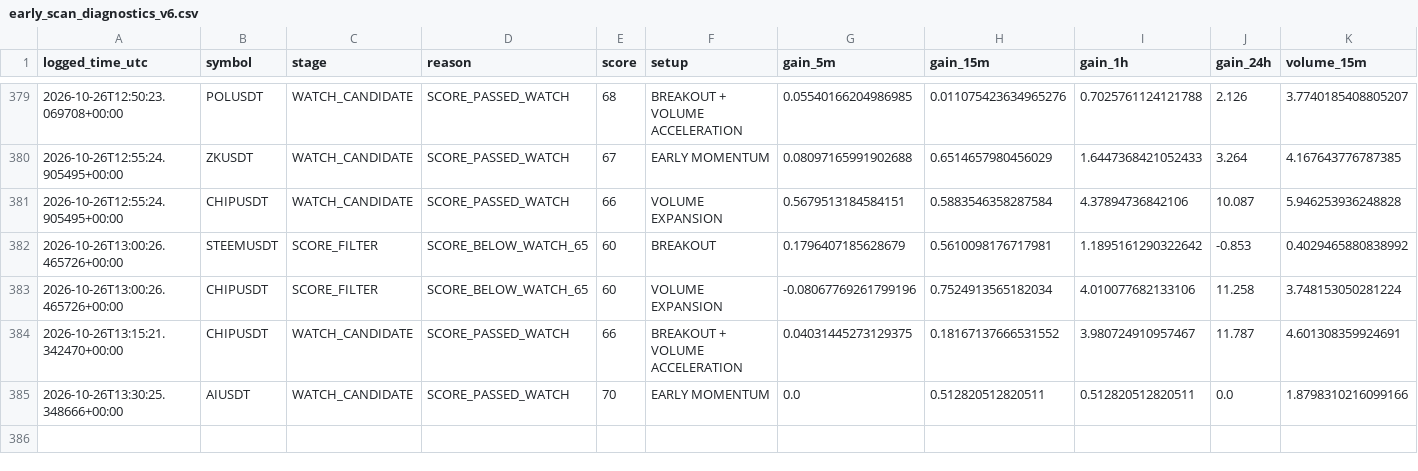
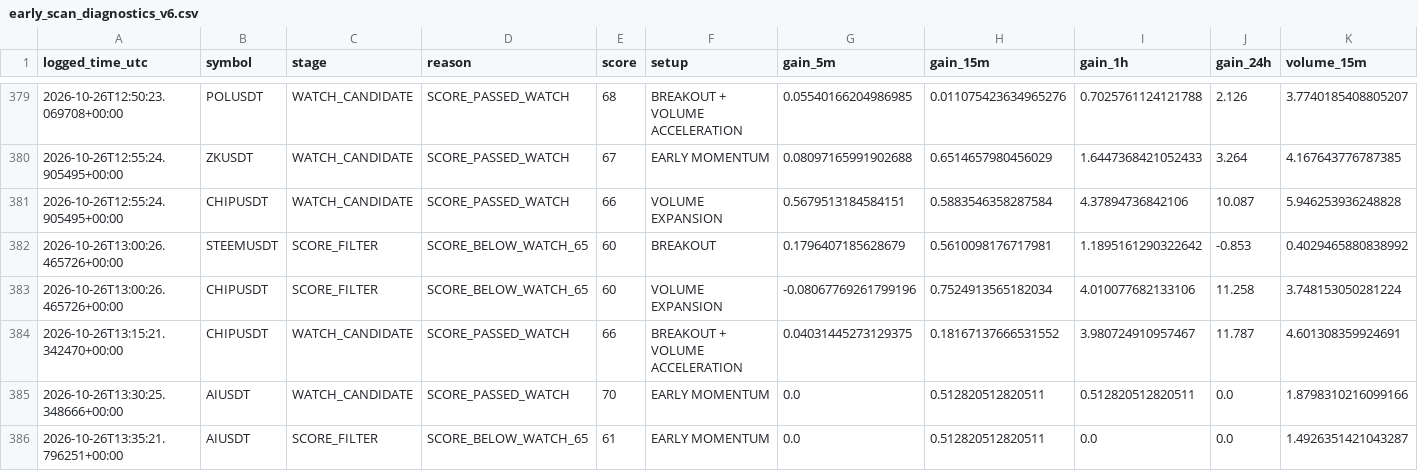
Before and after one commit to solom20232007/v6, a CSV file: early_scan_diagnostics_v6.csv, drawn as a sheet; only a part is shown, gaps mark what is left out; rows hold the shown columns only; the diff names each change by its address in the sheet, - before the commit and + after, or states it on an @@ line.

```diff
--- a/early_scan_diagnostics_v6.csv
+++ b/early_scan_diagnostics_v6.csv
+row 386: 2026-10-26T13:35:21.796251+00:00 | AIUSDT | SCORE_FILTER | SCORE_BELOW_WATCH_65 | 61 | EARLY MOMENTUM | 0.0 | 0.512820512820511 | 0.0 | 0.0 | 1.4926351421043287
```
Also changed, not shown: 1 other file.
